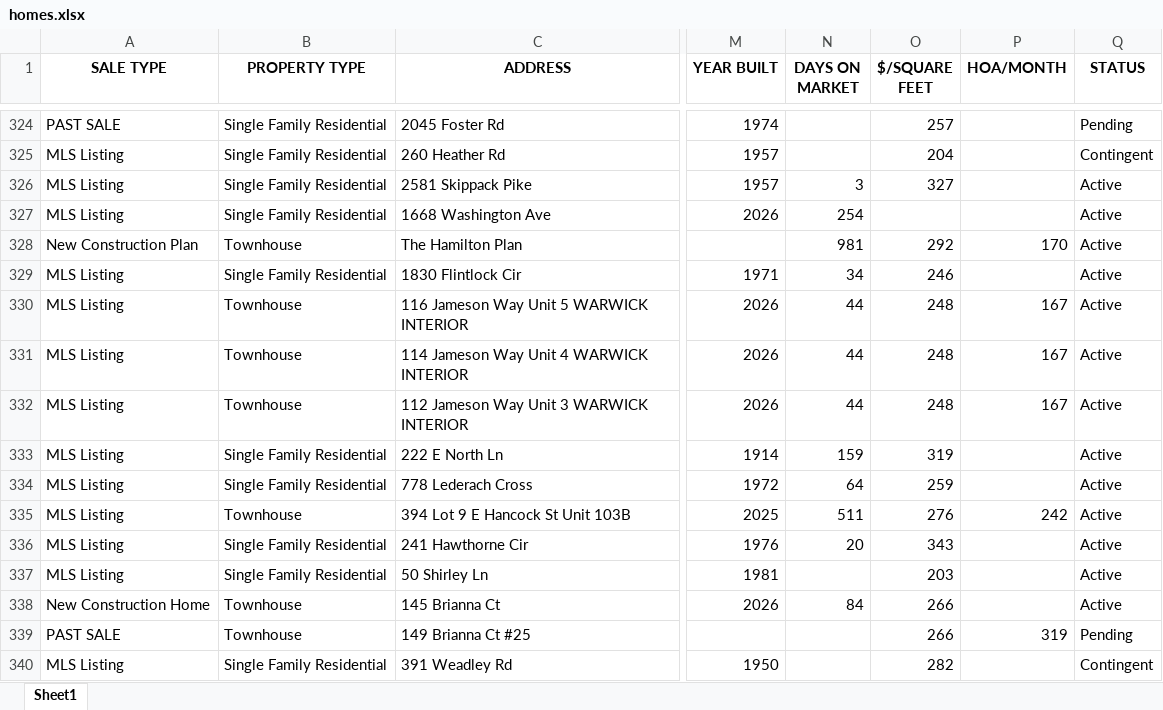
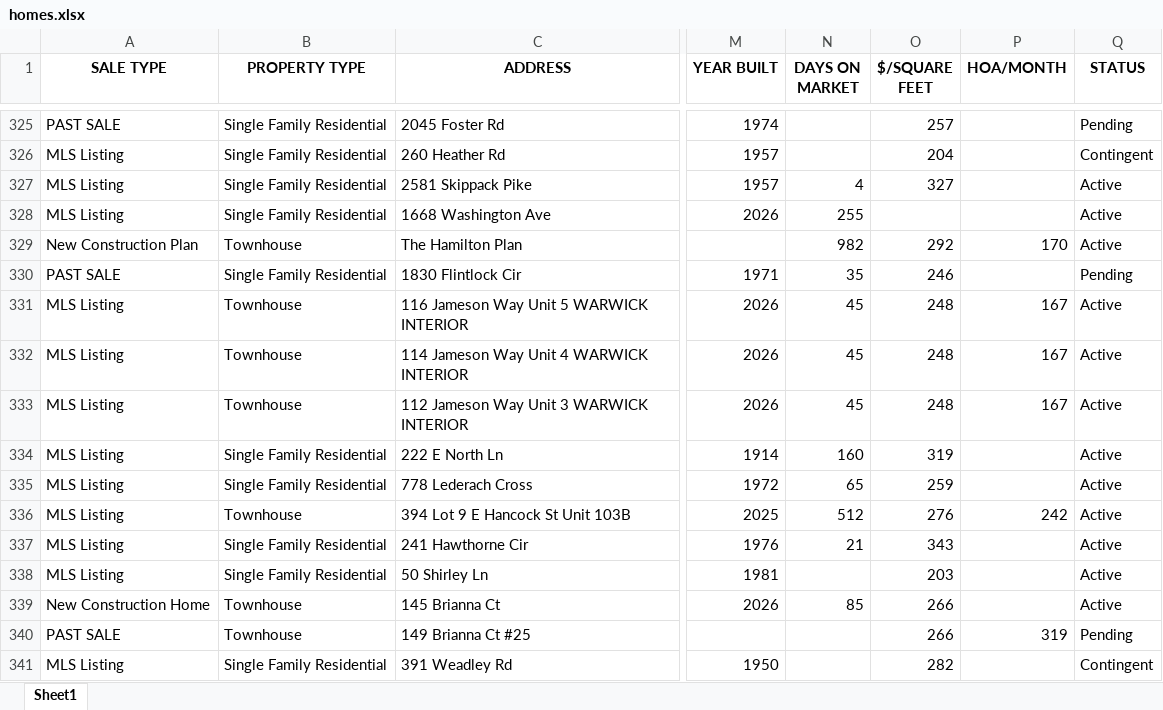
Before and after one commit to Hacker-2004/home-finder, an Excel workbook: homes.xlsx, sheet Sheet1, drawn as a sheet; only a part is shown, gaps mark what is left out; values as stored, in another font and other column widths than the file's, no borders; addresses are those after the commit; the diff covers the shown part only; the diff names each change by its address in the sheet, - before the commit and + after, or states it on an @@ line.

```diff
--- a/homes.xlsx (sheet Sheet1)
+++ b/homes.xlsx (sheet Sheet1)
-N327 (DAYS ON MARKET): 3
+N327 (DAYS ON MARKET): 4
-N328 (DAYS ON MARKET): 254
+N328 (DAYS ON MARKET): 255
-N329 (DAYS ON MARKET): 981
+N329 (DAYS ON MARKET): 982
-A330 (SALE TYPE): MLS Listing
+A330 (SALE TYPE): PAST SALE
-N330 (DAYS ON MARKET): 34
+N330 (DAYS ON MARKET): 35
-Q330 (STATUS): Active
+Q330 (STATUS): Pending
-N331:N333 (DAYS ON MARKET): 44
+N331:N333 (DAYS ON MARKET): 45
-N334 (DAYS ON MARKET): 159
+N334 (DAYS ON MARKET): 160
-N335 (DAYS ON MARKET): 64
+N335 (DAYS ON MARKET): 65
-N336 (DAYS ON MARKET): 511
+N336 (DAYS ON MARKET): 512
-N337 (DAYS ON MARKET): 20
+N337 (DAYS ON MARKET): 21
-N339 (DAYS ON MARKET): 84
+N339 (DAYS ON MARKET): 85
```
Also changed, not shown: 4 added rows, 6 removed rows and 143 edited cells elsewhere in this sheet, 1 other file.
